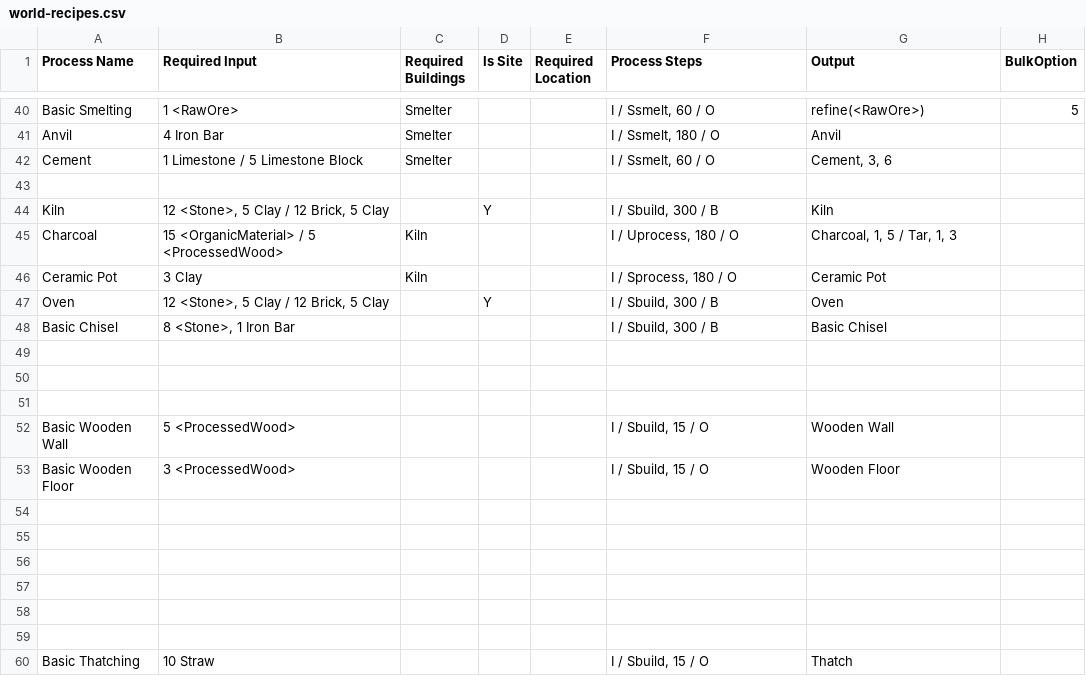
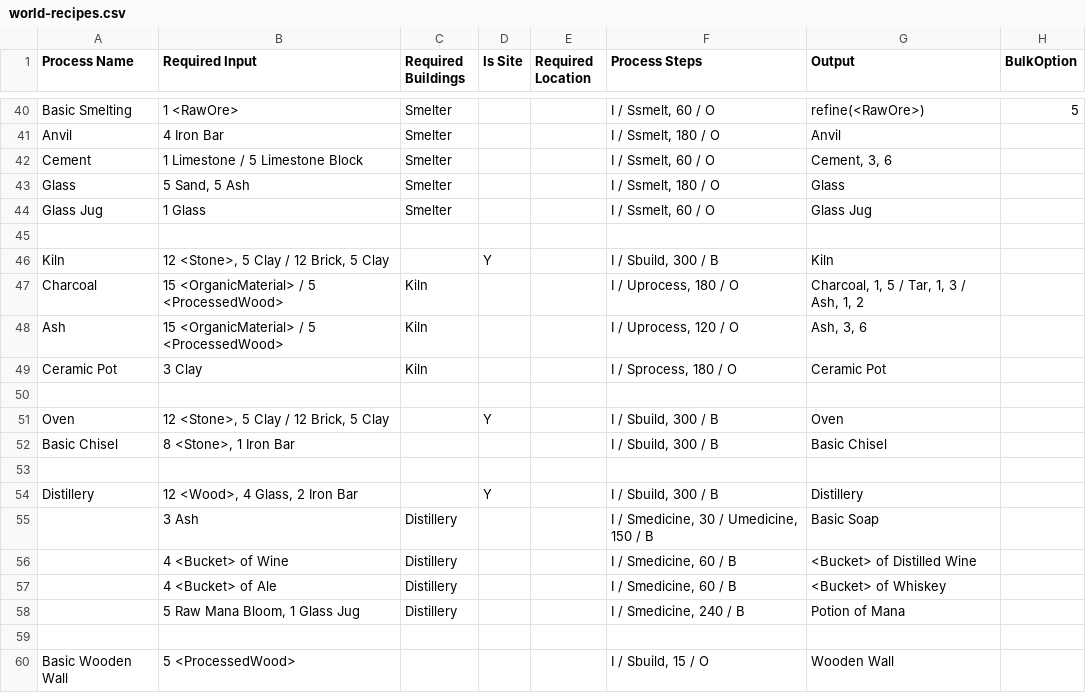
Before and after one commit to dantetam/world, a CSV file: res/items/world-recipes.csv, drawn as a sheet; only a part is shown, gaps mark what is left out; the shorter side is filled out with more unchanged rows.

```diff
--- a/res/items/world-recipes.csv
+++ b/res/items/world-recipes.csv
@@ -42,6 +42,10 @@ Anvil,4 Iron Bar,Smelter,,,"I / Ssmelt, 180 / O",Anvil,
 Cement,1 Limestone / 5 Limestone Block,Smelter,,,"I / Ssmelt, 60 / O","Cement, 3, 6",
+Glass,"5 Sand, 5 Ash",Smelter,,,"I / Ssmelt, 180 / O",Glass,
+Glass Jug,1 Glass,Smelter,,,"I / Ssmelt, 60 / O",Glass Jug,
 ,,,,,,,
 Kiln,"12 <Stone>, 5 Clay / 12 Brick, 5 Clay",,Y,,"I / Sbuild, 300 / B",Kiln,
-Charcoal,15 <OrganicMaterial> / 5 <ProcessedWood>,Kiln,,,"I / Uprocess, 180 / O","Charcoal, 1, 5 / Tar, 1, 3",
+Charcoal,15 <OrganicMaterial> / 5 <ProcessedWood>,Kiln,,,"I / Uprocess, 180 / O","Charcoal, 1, 5 / Tar, 1, 3 / Ash, 1, 2",
+Ash,15 <OrganicMaterial> / 5 <ProcessedWood>,Kiln,,,"I / Uprocess, 120 / O","Ash, 3, 6",
 Ceramic Pot,3 Clay,Kiln,,,"I / Sprocess, 180 / O",Ceramic Pot,
+,,,,,,,
 Oven,"12 <Stone>, 5 Clay / 12 Brick, 5 Clay",,Y,,"I / Sbuild, 300 / B",Oven,
@@ -49,3 +53,7 @@ Basic Chisel,"8 <Stone>, 1 Iron Bar",,,,"I / Sbuild, 300 / B",Basic Chisel,
 ,,,,,,,
-,,,,,,,
+Distillery,"12 <Wood>, 4 Glass, 2 Iron Bar",,Y,,"I / Sbuild, 300 / B",Distillery,
+,3 Ash,Distillery,,,"I / Smedicine, 30 / Umedicine, 150 / B",Basic Soap,
+,4 <Bucket> of Wine,Distillery,,,"I / Smedicine, 60 / B",<Bucket> of Distilled Wine,
+,4 <Bucket> of Ale,Distillery,,,"I / Smedicine, 60 / B",<Bucket> of Whiskey,
+,"5 Raw Mana Bloom, 1 Glass Jug",Distillery,,,"I / Smedicine, 240 / B",Potion of Mana ,
 ,,,,,,,
```
Also changed, not shown: res/items/world-itemideas.csv, 2 other files.
